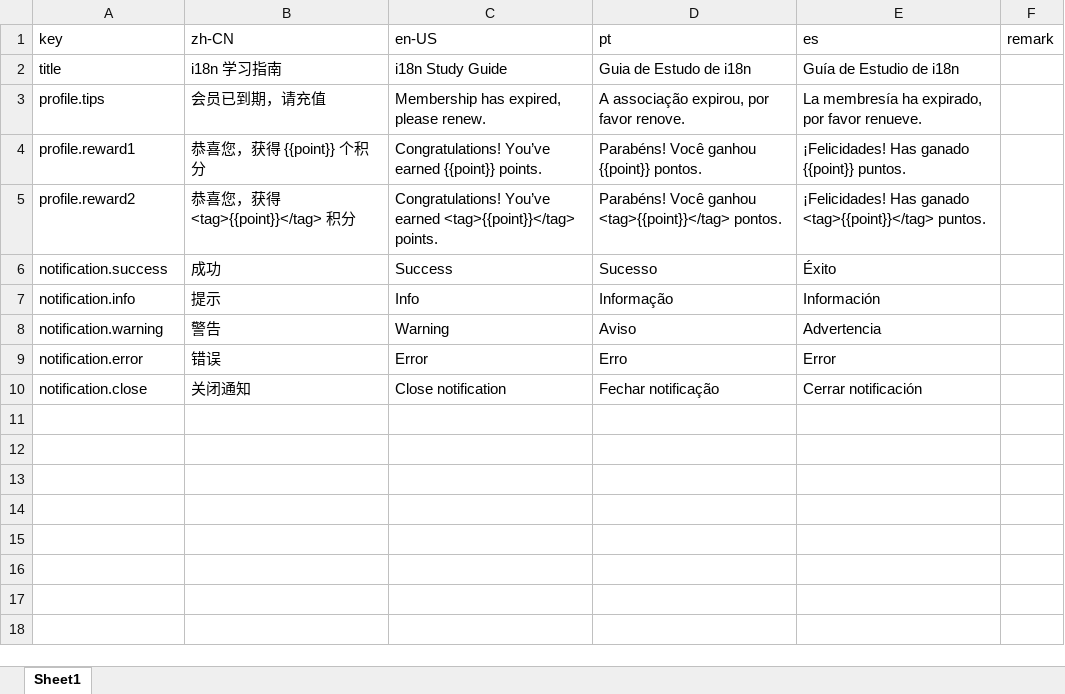
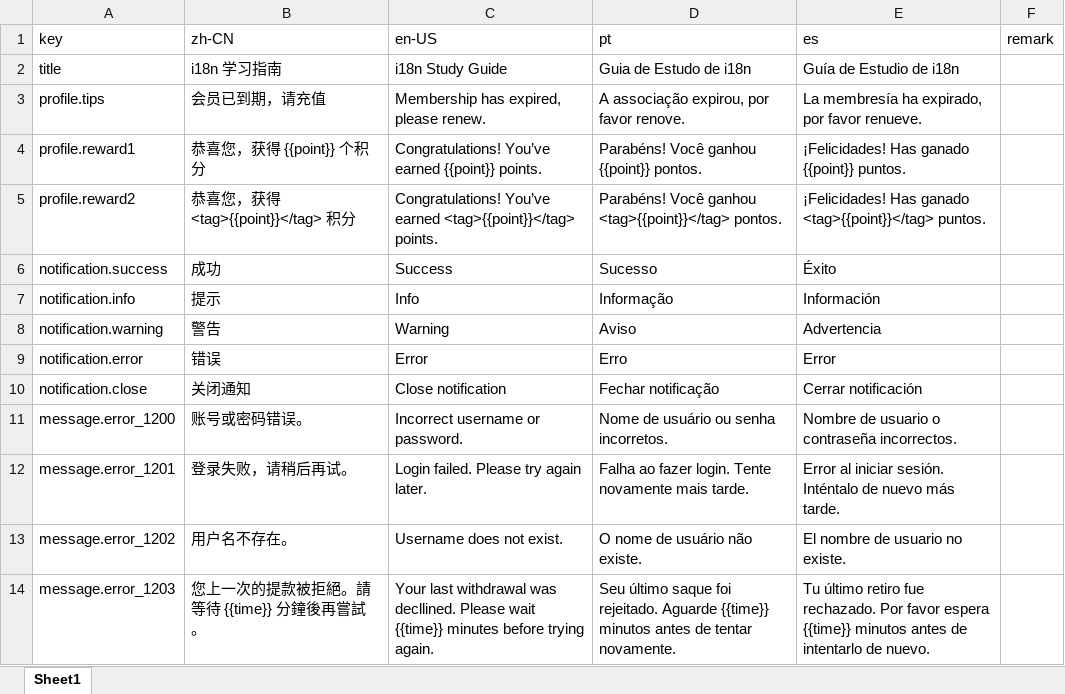
Before and after one commit to lihongyao/vite-react-template, an Excel workbook: scripts/xlsx2json/translations.xlsx, sheet Sheet1, drawn as a sheet; values as stored, in another font and other column widths than the file's, no borders; the diff names each change by its address in the sheet, - before the commit and + after, or states it on an @@ line.

```diff
--- a/scripts/xlsx2json/translations.xlsx (sheet Sheet1)
+++ b/scripts/xlsx2json/translations.xlsx (sheet Sheet1)
+row 11: message.error_1200 | 账号或密码错误。 | Incorrect username or password. | Nome de usuário ou senha incorretos. | Nombre de usuario o contraseña incorrectos.
+row 12: message.error_1201 | 登录失败，请稍后再试。 | Login failed. Please try again later. | Falha ao fazer login. Tente novamente mais tarde. | Error al iniciar sesión. Inténtalo de nuevo más tarde.
+row 13: message.error_1202 | 用户名不存在。 | Username does not exist. | O nome de usuário não existe. | El nombre de usuario no existe.
+row 14: message.error_1203 | 您上一次的提款被拒絕。請等待 {{time}} 分鐘後再嘗試。 | Your last withdrawal was decllined. Please wait {{time}} minutes before trying again. | Seu último saque foi rejeitado. Aguarde {{time}} minutos antes de tentar novamente. | Tu último retiro fue rechazado. Por favor espera {{time}} minutos antes de intentarlo de nuevo.
```
Also changed, not shown: 8 other files.
